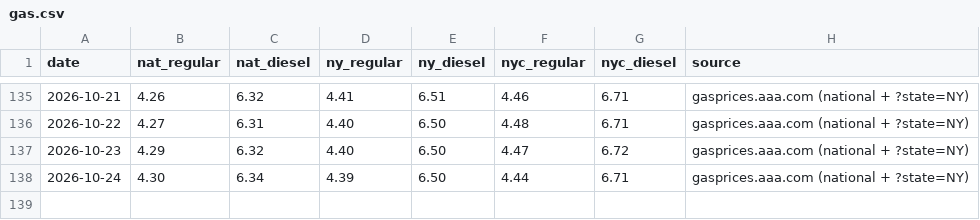
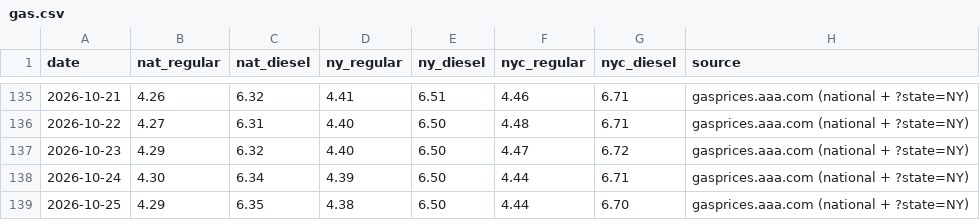
Before and after one commit to abrandt1897/GeoBrief, a CSV file: data/gas.csv, drawn as a sheet; only a part is shown, gaps mark what is left out; the diff names each change by its address in the sheet, - before the commit and + after, or states it on an @@ line.

```diff
--- a/data/gas.csv
+++ b/data/gas.csv
+row 139: 2026-10-25 | 4.29 | 6.35 | 4.38 | 6.50 | 4.44 | 6.70 | gasprices.aaa.com (national + ?state=NY)
```
Also changed, not shown: data/headlines.csv, data/odds.csv, 3 other files.
